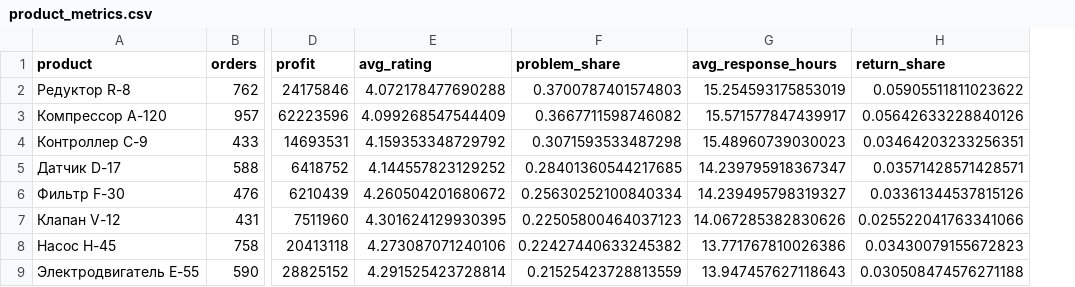
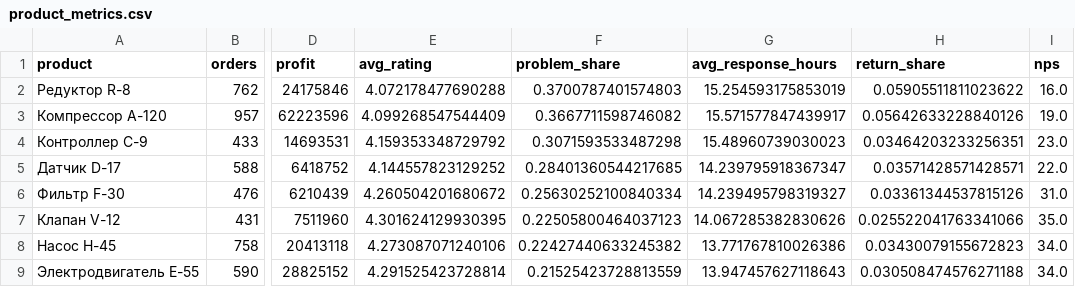
Before and after one commit to comfe2436-web/customer-feedback-sales-analytics, a CSV file: result/product_metrics.csv, drawn as a sheet; only a part is shown, gaps mark what is left out; the diff names each change by its address in the sheet, - before the commit and + after, or states it on an @@ line.

```diff
--- a/result/product_metrics.csv
+++ b/result/product_metrics.csv
+column I (nps), rows 2-9: 16.0 | 19.0 | 23.0 | 22.0 | 31.0 | 35.0 | 34.0 | 34.0
```
Also changed, not shown: result/action_plan.csv, 5 other files.
